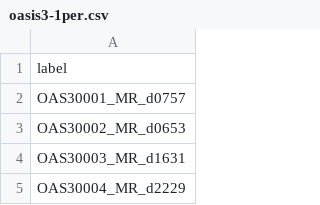
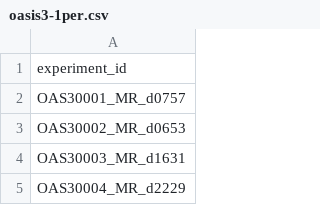
Before and after one commit to GuerrerioKat/oasis3-explainable, a CSV file: oasis3-1per.csv, drawn as a sheet; only a part is shown.

Commit message:
renamed MRI experiment_id column to experiment_id from label

```diff
--- a/oasis3-1per.csv
+++ b/oasis3-1per.csv
@@ -1,2 +1,2 @@
-label
+experiment_id
 OAS30001_MR_d0757
```
